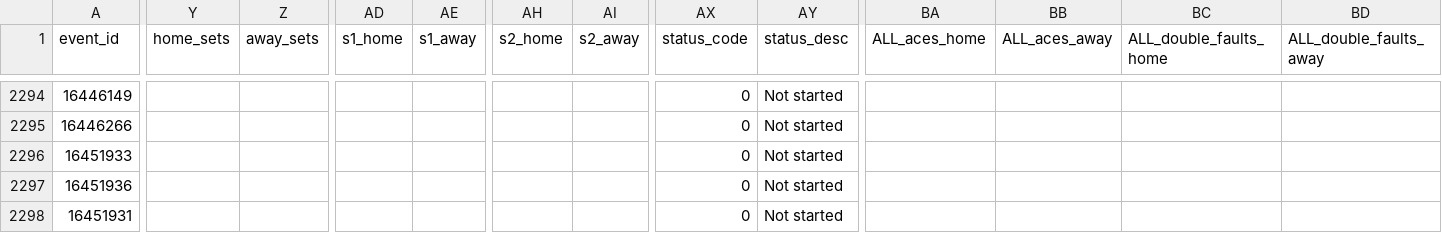
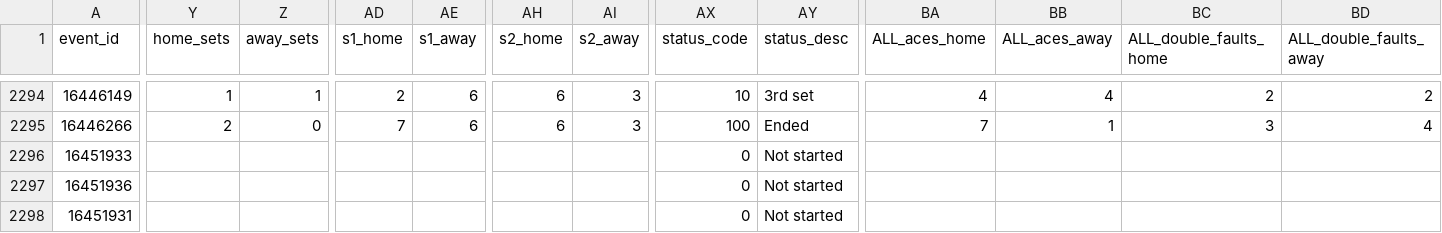
Before and after one commit to rovivadigital-cpu/futbol, a CSV file: datos/tenis_historico.csv, drawn as a sheet; only a part is shown, gaps mark what is left out; the diff covers the shown part only; the diff names each change by its address in the sheet, - before the commit and + after, or states it on an @@ line.

```diff
--- a/datos/tenis_historico.csv
+++ b/datos/tenis_historico.csv
-Y2294 (home_sets): (empty)
+Y2294 (home_sets): 1
-Z2294 (away_sets): (empty)
+Z2294 (away_sets): 1
-AD2294 (s1_home): (empty)
+AD2294 (s1_home): 2
-AE2294:AE2295 (s1_away): (empty)
+AE2294:AE2295 (s1_away): 6
-AH2294:AH2295 (s2_home): (empty)
+AH2294:AH2295 (s2_home): 6
-AI2294:AI2295 (s2_away): (empty)
+AI2294:AI2295 (s2_away): 3
-AX2294 (status_code): 0
+AX2294 (status_code): 10
-AY2294 (status_desc): Not started
+AY2294 (status_desc): 3rd set
-BA2294 (ALL_aces_home): (empty)
+BA2294 (ALL_aces_home): 4
-BB2294 (ALL_aces_away): (empty)
+BB2294 (ALL_aces_away): 4
-BC2294 (ALL_double_faults_home): (empty)
+BC2294 (ALL_double_faults_home): 2
-BD2294 (ALL_double_faults_away): (empty)
+BD2294 (ALL_double_faults_away): 2
-Y2295 (home_sets): (empty)
+Y2295 (home_sets): 2
-Z2295 (away_sets): (empty)
+Z2295 (away_sets): 0
-AD2295 (s1_home): (empty)
+AD2295 (s1_home): 7
-AX2295 (status_code): 0
+AX2295 (status_code): 100
-AY2295 (status_desc): Not started
+AY2295 (status_desc): Ended
-BA2295 (ALL_aces_home): (empty)
+BA2295 (ALL_aces_home): 7
-BB2295 (ALL_aces_away): (empty)
+BB2295 (ALL_aces_away): 1
-BC2295 (ALL_double_faults_home): (empty)
+BC2295 (ALL_double_faults_home): 3
-BD2295 (ALL_double_faults_away): (empty)
+BD2295 (ALL_double_faults_away): 4
```
Also changed, not shown: 155 edited cells elsewhere in this file.
